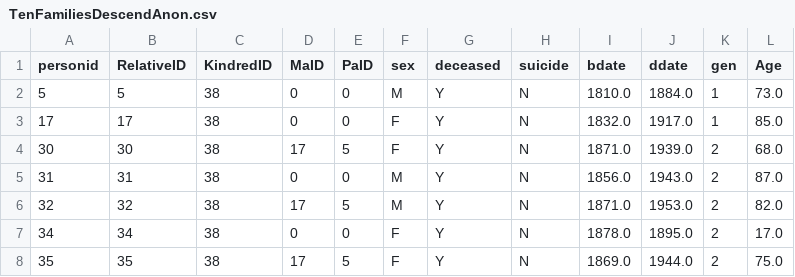
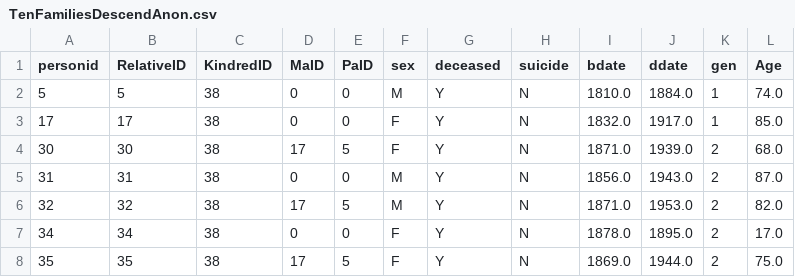
Before and after one commit to Caleydo/lineage_server, a CSV file: data/TenFamiliesDescendAnon.csv, drawn as a sheet; only a part is shown; the diff covers the shown part only.

```diff
--- a/data/TenFamiliesDescendAnon.csv
+++ b/data/TenFamiliesDescendAnon.csv
@@ -1,3 +1,3 @@
 personid,RelativeID,KindredID,MaID,PaID,sex,deceased,suicide,bdate,ddate,gen,Age
-5,5,38,0,0,M,Y,N,1810.0,1884.0,1,73.0
+5,5,38,0,0,M,Y,N,1810.0,1884.0,1,74.0
 17,17,38,0,0,F,Y,N,1832.0,1917.0,1,85.0
```
Also changed, not shown: 5 added rows elsewhere in this file, 1 other file.
